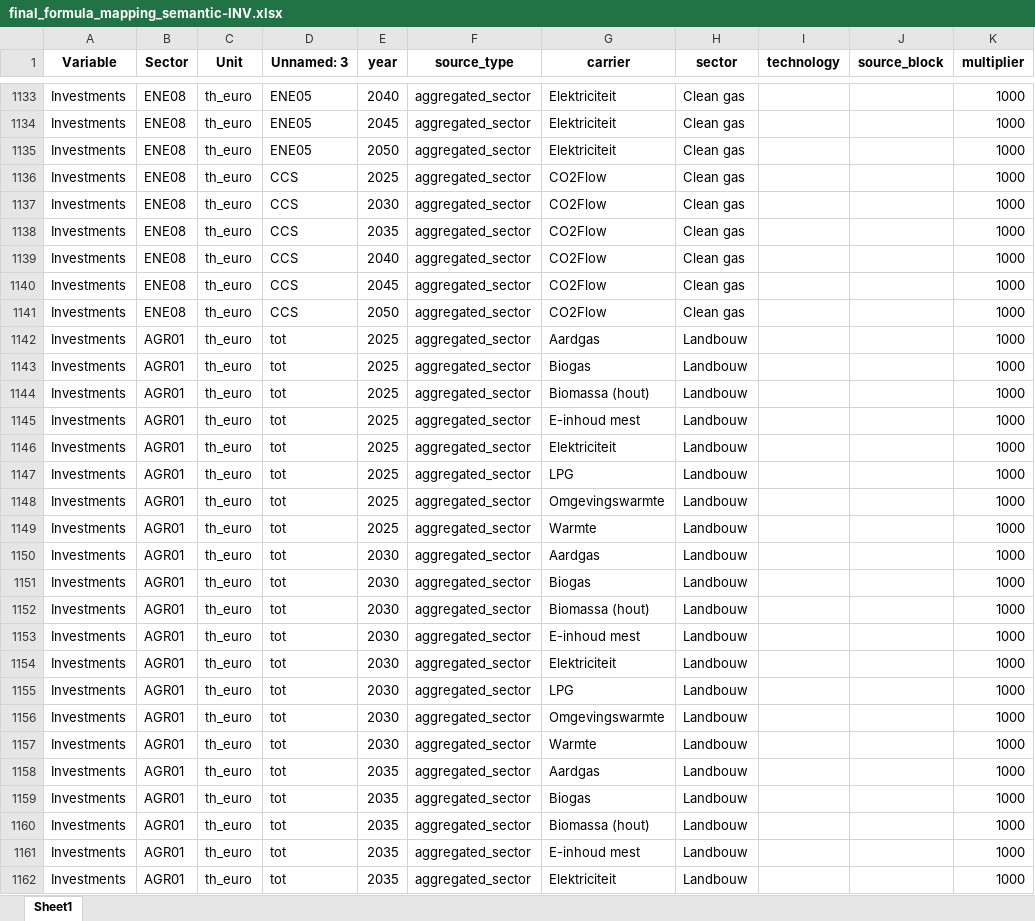
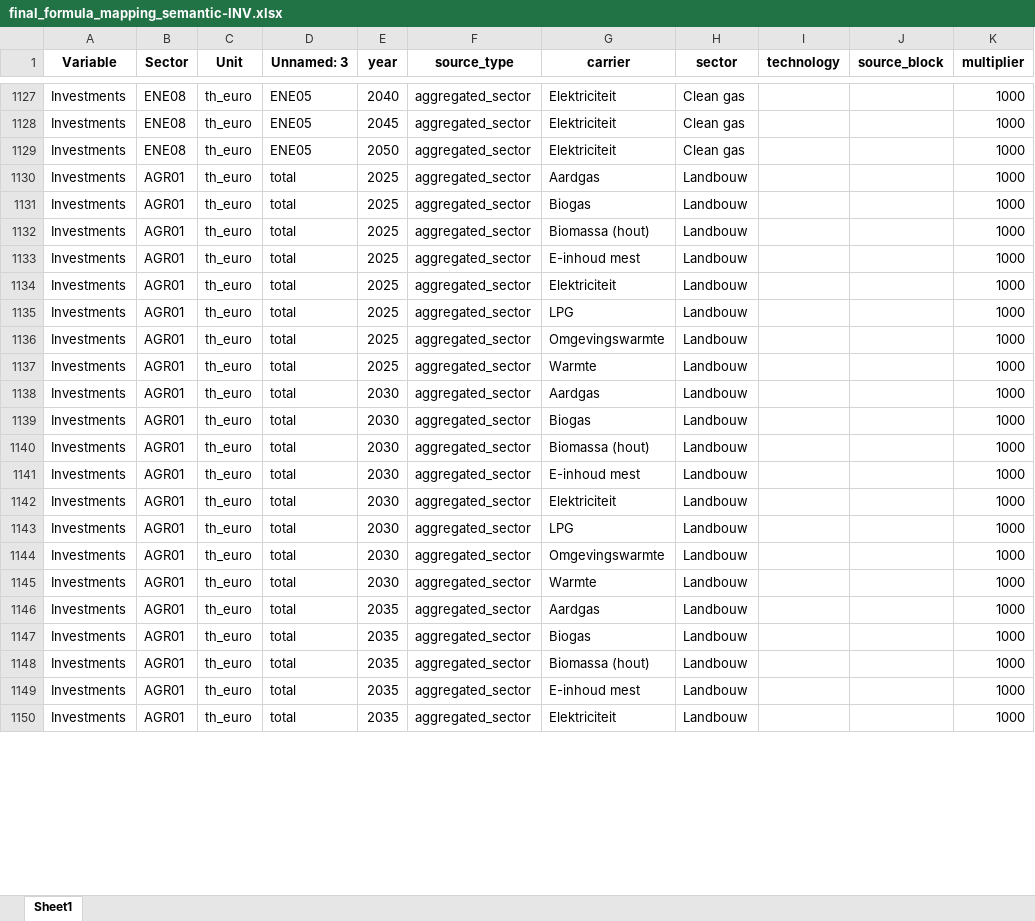
Before and after one commit to Elberry93/ESM-to-CGE-Data-Transformation-Pipeline, an Excel workbook: final_formula_mapping_semantic-INV.xlsx, sheet Sheet1, drawn as a sheet; only a part is shown, gaps mark what is left out; values as stored, in another font and other column widths than the file's, no borders; removed rows and columns are numbered as before the commit, all else as after; the diff covers the shown part only; the diff names each change by its address in the sheet, - before the commit and + after, or states it on an @@ line.

```diff
--- a/final_formula_mapping_semantic-INV.xlsx (sheet Sheet1)
+++ b/final_formula_mapping_semantic-INV.xlsx (sheet Sheet1)
-row 1136: Investments | ENE08 | th_euro | CCS | 2025 | aggregated_sector | CO2Flow | Clean gas |  |  | 1000
-row 1137: Investments | ENE08 | th_euro | CCS | 2030 | aggregated_sector | CO2Flow | Clean gas |  |  | 1000
-row 1138: Investments | ENE08 | th_euro | CCS | 2035 | aggregated_sector | CO2Flow | Clean gas |  |  | 1000
-row 1139: Investments | ENE08 | th_euro | CCS | 2040 | aggregated_sector | CO2Flow | Clean gas |  |  | 1000
-row 1140: Investments | ENE08 | th_euro | CCS | 2045 | aggregated_sector | CO2Flow | Clean gas |  |  | 1000
-row 1141: Investments | ENE08 | th_euro | CCS | 2050 | aggregated_sector | CO2Flow | Clean gas |  |  | 1000
-D1130:D1150 (Unnamed: 3): tot
+D1130:D1150 (Unnamed: 3): total
```
Also changed, not shown: other rows of this sheet.
